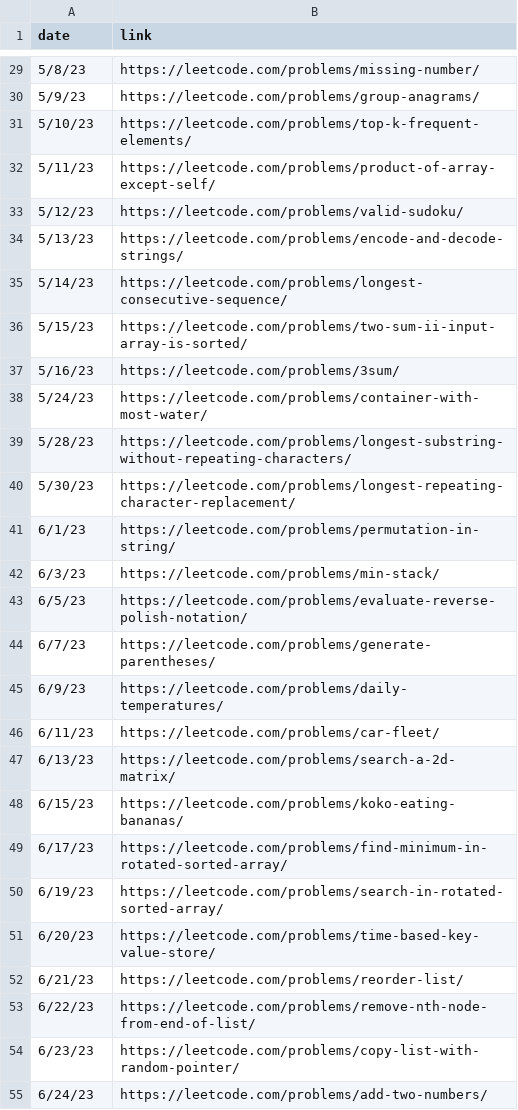
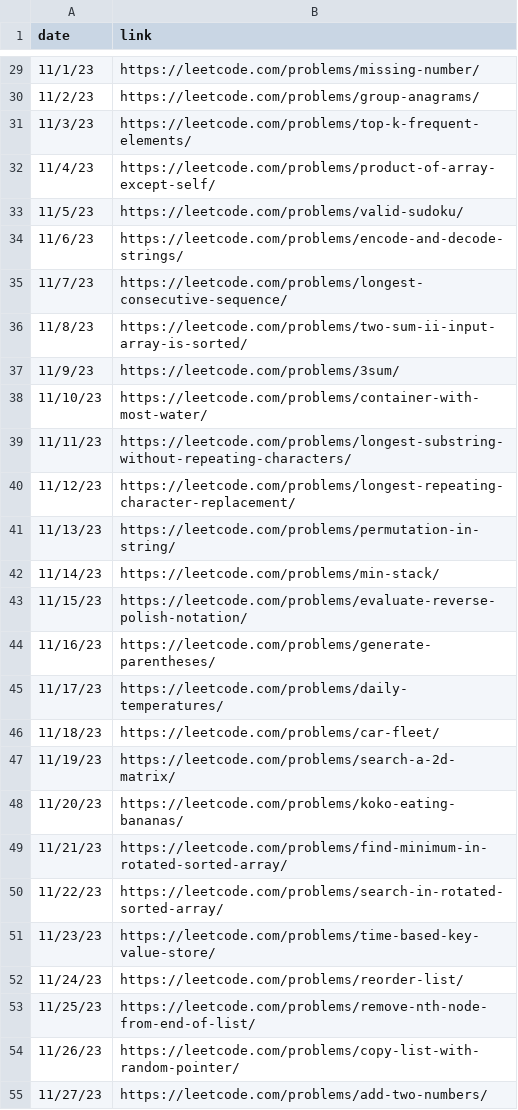
Before and after one commit to RN35/neetcode150-discord-webhook, a CSV file: ordered-neetcode_150_list.csv (was neetcode_150_list.csv), drawn as a sheet; only a part is shown, gaps mark what is left out; the diff covers the shown part only.

```diff
--- a/neetcode_150_list.csv
+++ b/ordered-neetcode_150_list.csv
@@ -29,27 +29,27 @@ date,link
-5/8/23,https://leetcode.com/problems/missing-number/
-5/9/23,https://leetcode.com/problems/group-anagrams/
-5/10/23,https://leetcode.com/problems/top-k-frequent-elements/
-5/11/23,https://leetcode.com/problems/product-of-array-except-self/
-5/12/23,https://leetcode.com/problems/valid-sudoku/
-5/13/23,https://leetcode.com/problems/encode-and-decode-strings/
-5/14/23,https://leetcode.com/problems/longest-consecutive-sequence/
-5/15/23,https://leetcode.com/problems/two-sum-ii-input-array-is-sorted/
-5/16/23,https://leetcode.com/problems/3sum/
-5/24/23,https://leetcode.com/problems/container-with-most-water/
-5/28/23,https://leetcode.com/problems/longest-substring-without-repeating-characters/
-5/30/23,https://leetcode.com/problems/longest-repeating-character-replacement/
-6/1/23,https://leetcode.com/problems/permutation-in-string/
-6/3/23,https://leetcode.com/problems/min-stack/
-6/5/23,https://leetcode.com/problems/evaluate-reverse-polish-notation/
-6/7/23,https://leetcode.com/problems/generate-parentheses/
-6/9/23,https://leetcode.com/problems/daily-temperatures/
-6/11/23,https://leetcode.com/problems/car-fleet/
-6/13/23,https://leetcode.com/problems/search-a-2d-matrix/
-6/15/23,https://leetcode.com/problems/koko-eating-bananas/
-6/17/23,https://leetcode.com/problems/find-minimum-in-rotated-sorted-array/
-6/19/23,https://leetcode.com/problems/search-in-rotated-sorted-array/
-6/20/23,https://leetcode.com/problems/time-based-key-value-store/
-6/21/23,https://leetcode.com/problems/reorder-list/
-6/22/23,https://leetcode.com/problems/remove-nth-node-from-end-of-list/
-6/23/23,https://leetcode.com/problems/copy-list-with-random-pointer/
-6/24/23,https://leetcode.com/problems/add-two-numbers/
+11/1/23,https://leetcode.com/problems/missing-number/
+11/2/23,https://leetcode.com/problems/group-anagrams/
+11/3/23,https://leetcode.com/problems/top-k-frequent-elements/
+11/4/23,https://leetcode.com/problems/product-of-array-except-self/
+11/5/23,https://leetcode.com/problems/valid-sudoku/
+11/6/23,https://leetcode.com/problems/encode-and-decode-strings/
+11/7/23,https://leetcode.com/problems/longest-consecutive-sequence/
+11/8/23,https://leetcode.com/problems/two-sum-ii-input-array-is-sorted/
+11/9/23,https://leetcode.com/problems/3sum/
+11/10/23,https://leetcode.com/problems/container-with-most-water/
+11/11/23,https://leetcode.com/problems/longest-substring-without-repeating-characters/
+11/12/23,https://leetcode.com/problems/longest-repeating-character-replacement/
+11/13/23,https://leetcode.com/problems/permutation-in-string/
+11/14/23,https://leetcode.com/problems/min-stack/
+11/15/23,https://leetcode.com/problems/evaluate-reverse-polish-notation/
+11/16/23,https://leetcode.com/problems/generate-parentheses/
+11/17/23,https://leetcode.com/problems/daily-temperatures/
+11/18/23,https://leetcode.com/problems/car-fleet/
+11/19/23,https://leetcode.com/problems/search-a-2d-matrix/
+11/20/23,https://leetcode.com/problems/koko-eating-bananas/
+11/21/23,https://leetcode.com/problems/find-minimum-in-rotated-sorted-array/
+11/22/23,https://leetcode.com/problems/search-in-rotated-sorted-array/
+11/23/23,https://leetcode.com/problems/time-based-key-value-store/
+11/24/23,https://leetcode.com/problems/reorder-list/
+11/25/23,https://leetcode.com/problems/remove-nth-node-from-end-of-list/
+11/26/23,https://leetcode.com/problems/copy-list-with-random-pointer/
+11/27/23,https://leetcode.com/problems/add-two-numbers/
```
Also changed, not shown: 1 added row and 46 edited cells elsewhere in this file, 2 other files.
